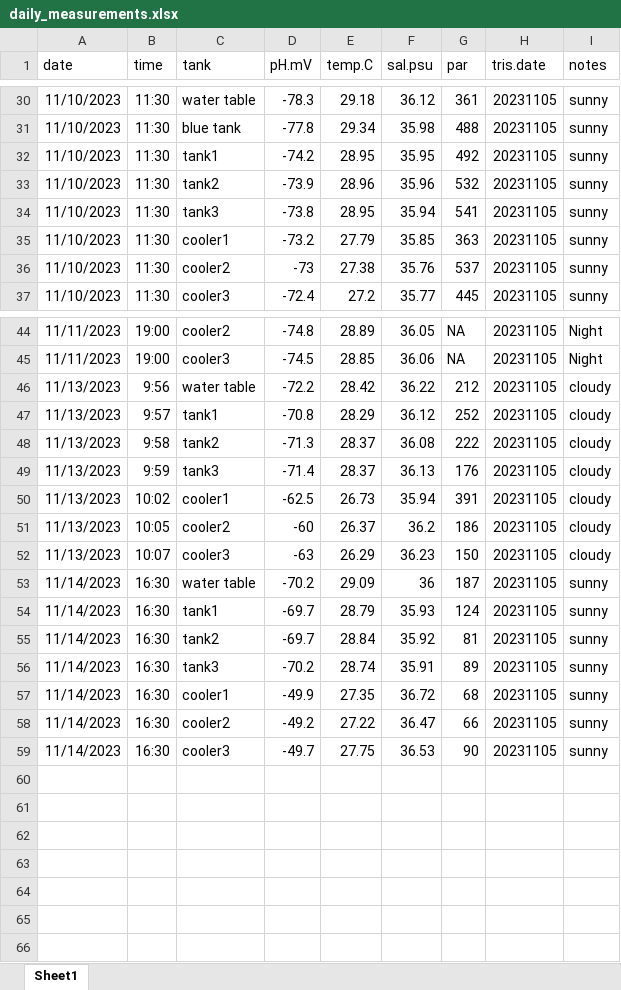
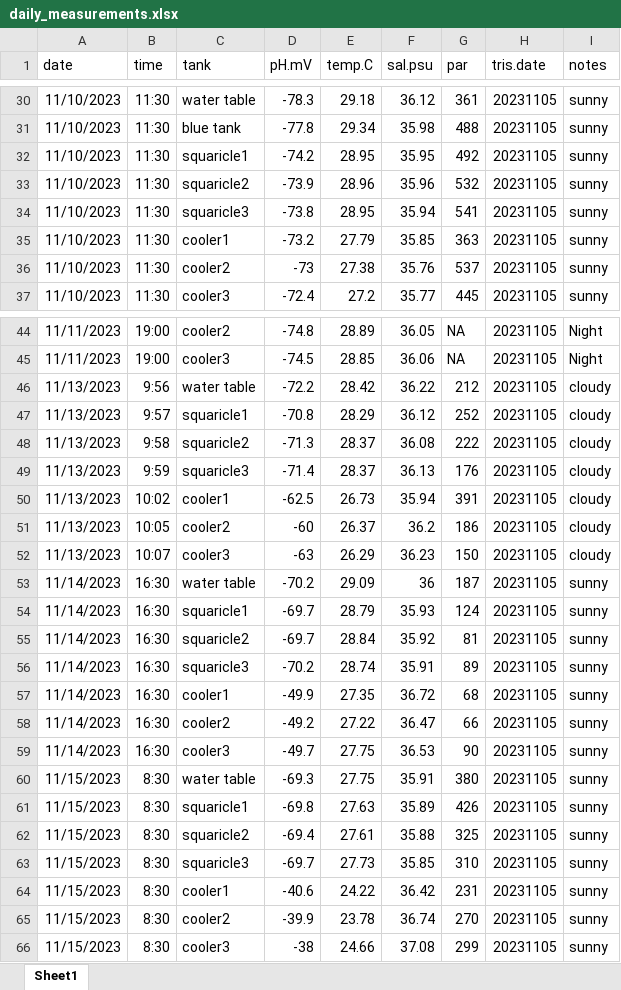
Before and after one commit to AHuffmyer/moorea_symbiotic_exchange_2023, an Excel workbook: data/environmental/daily_measurements.xlsx, sheet Sheet1, drawn as a sheet; only a part is shown, gaps mark what is left out; values as stored, in another font and other column widths than the file's, no borders; the diff names each change by its address in the sheet, - before the commit and + after, or states it on an @@ line.

Commit message:
Updating daily measurements

```diff
--- a/data/environmental/daily_measurements.xlsx (sheet Sheet1)
+++ b/data/environmental/daily_measurements.xlsx (sheet Sheet1)
-C32 (tank): tank1
+C32 (tank): squaricle1
-C33 (tank): tank2
+C33 (tank): squaricle2
-C34 (tank): tank3
+C34 (tank): squaricle3
-C47 (tank): tank1
+C47 (tank): squaricle1
-C48 (tank): tank2
+C48 (tank): squaricle2
-C49 (tank): tank3
+C49 (tank): squaricle3
-C54 (tank): tank1
+C54 (tank): squaricle1
-C55 (tank): tank2
+C55 (tank): squaricle2
-C56 (tank): tank3
+C56 (tank): squaricle3
+row 60: 11/15/2023 | 8:30 | water table | -69.3 | 27.75 | 35.91 | 380 | 20231105 | sunny
+row 61: 11/15/2023 | 8:30 | squaricle1 | -69.8 | 27.63 | 35.89 | 426 | 20231105 | sunny
+row 62: 11/15/2023 | 8:30 | squaricle2 | -69.4 | 27.61 | 35.88 | 325 | 20231105 | sunny
+row 63: 11/15/2023 | 8:30 | squaricle3 | -69.7 | 27.73 | 35.85 | 310 | 20231105 | sunny
+row 64: 11/15/2023 | 8:30 | cooler1 | -40.6 | 24.22 | 36.42 | 231 | 20231105 | sunny
+row 65: 11/15/2023 | 8:30 | cooler2 | -39.9 | 23.78 | 36.74 | 270 | 20231105 | sunny
+row 66: 11/15/2023 | 8:30 | cooler3 | -38 | 24.66 | 37.08 | 299 | 20231105 | sunny
```
